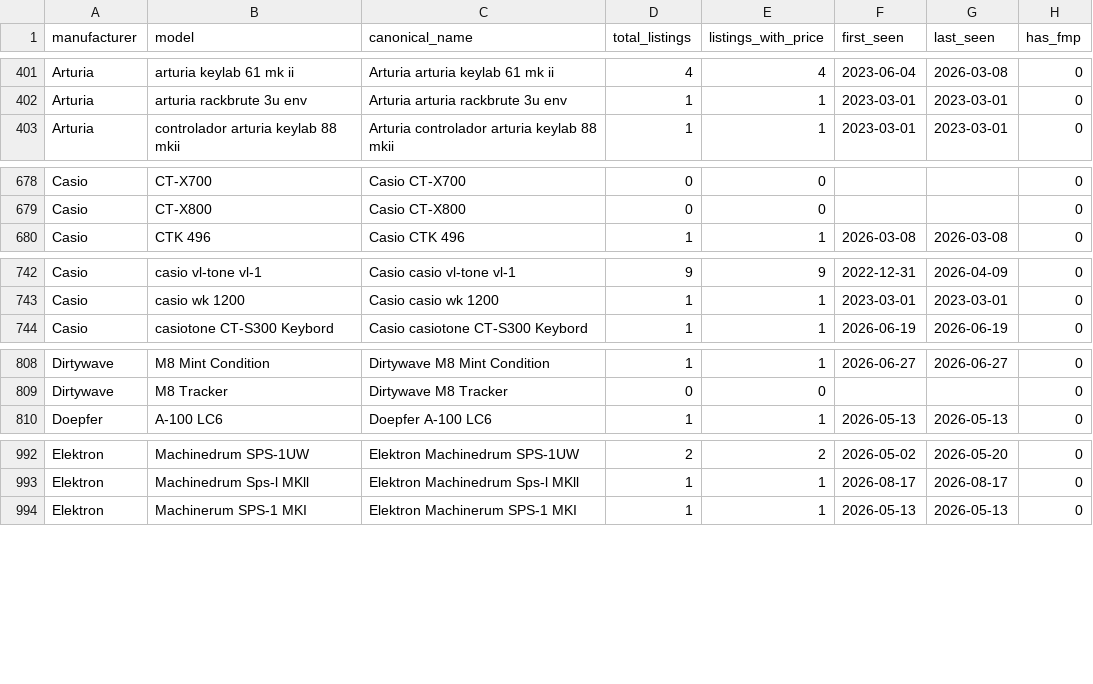
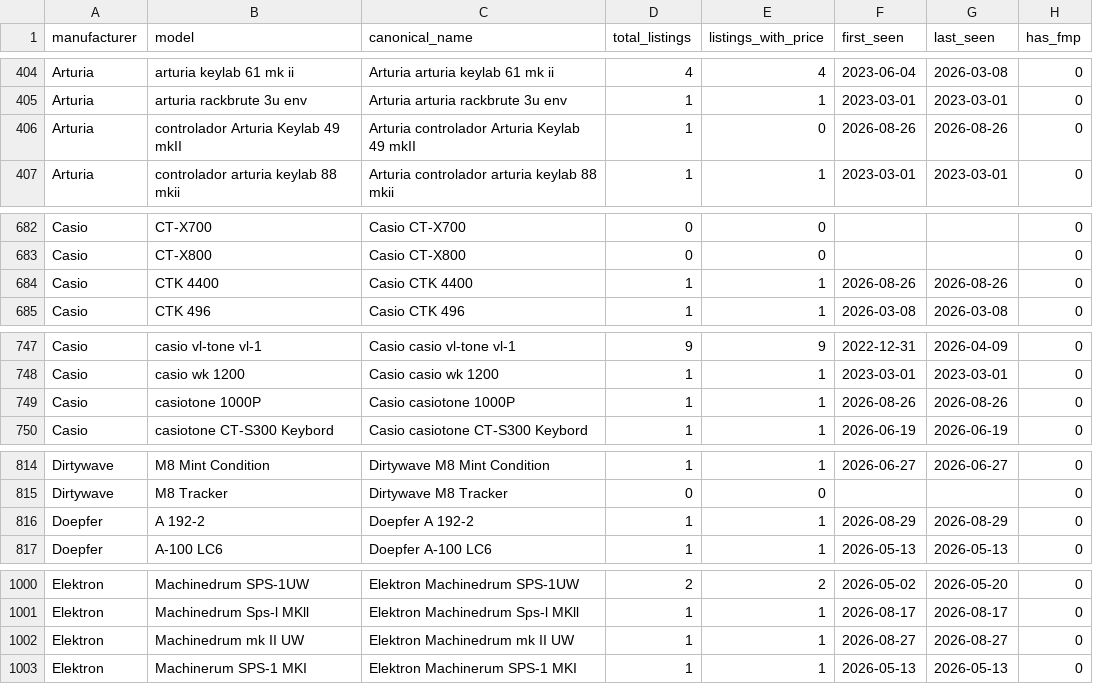
Before and after one commit to albertjimrod/eusynth-market-data, a CSV file: data/products.csv, drawn as a sheet; only a part is shown, gaps mark what is left out; the diff covers the shown part only.

```diff
--- a/data/products.csv
+++ b/data/products.csv
@@ -402,2 +405,3 @@ Arturia,arturia keylab 61 mk ii,Arturia arturia keylab 61 mk ii,4,4,2023-06-04,2
 Arturia,arturia rackbrute 3u env,Arturia arturia rackbrute 3u env,1,1,2023-03-01,2023-03-01,0
+Arturia,controlador Arturia Keylab 49 mkII,Arturia controlador Arturia Keylab 49 mkII,1,0,2026-08-26,2026-08-26,0
 Arturia,controlador arturia keylab 88 mkii,Arturia controlador arturia keylab 88 mkii,1,1,2023-03-01,2023-03-01,0
@@ -679,2 +683,3 @@ Casio,CT-X700,Casio CT-X700,0,0,,,0
 Casio,CT-X800,Casio CT-X800,0,0,,,0
+Casio,CTK 4400,Casio CTK 4400,1,1,2026-08-26,2026-08-26,0
 Casio,CTK 496,Casio CTK 496,1,1,2026-03-08,2026-03-08,0
@@ -743,2 +748,3 @@ Casio,casio vl-tone vl-1,Casio casio vl-tone vl-1,9,9,2022-12-31,2026-04-09,0
 Casio,casio wk 1200,Casio casio wk 1200,1,1,2023-03-01,2023-03-01,0
+Casio,casiotone 1000P,Casio casiotone 1000P,1,1,2026-08-26,2026-08-26,0
 Casio,casiotone CT-S300 Keybord,Casio casiotone CT-S300 Keybord,1,1,2026-06-19,2026-06-19,0
@@ -809,2 +815,3 @@ Dirtywave,M8 Mint Condition,Dirtywave M8 Mint Condition,1,1,2026-06-27,2026-06-2
 Dirtywave,M8 Tracker,Dirtywave M8 Tracker,0,0,,,0
+Doepfer,A 192-2,Doepfer A 192-2,1,1,2026-08-29,2026-08-29,0
 Doepfer,A-100 LC6,Doepfer A-100 LC6,1,1,2026-05-13,2026-05-13,0
@@ -993,2 +1001,3 @@ Elektron,Machinedrum SPS-1UW,Elektron Machinedrum SPS-1UW,2,2,2026-05-02,2026-05
 Elektron,Machinedrum Sps-l MKll,Elektron Machinedrum Sps-l MKll,1,1,2026-08-17,2026-08-17,0
+Elektron,Machinedrum mk II UW,Elektron Machinedrum mk II UW,1,1,2026-08-27,2026-08-27,0
 Elektron,Machinerum SPS-1 MKI,Elektron Machinerum SPS-1 MKI,1,1,2026-05-13,2026-05-13,0
```
Also changed, not shown: 14 added rows and 52 edited cells elsewhere in this file, data/fair_prices.csv, data/monthly_market_stats.csv.
